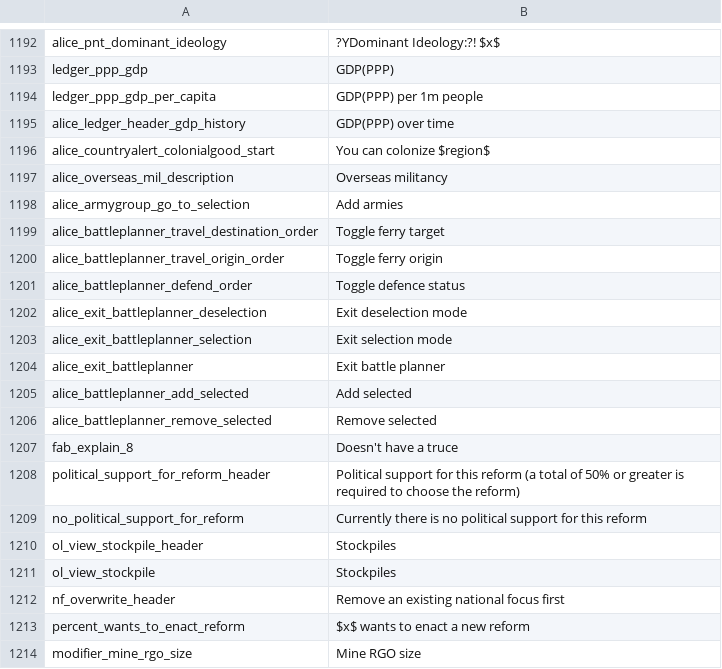
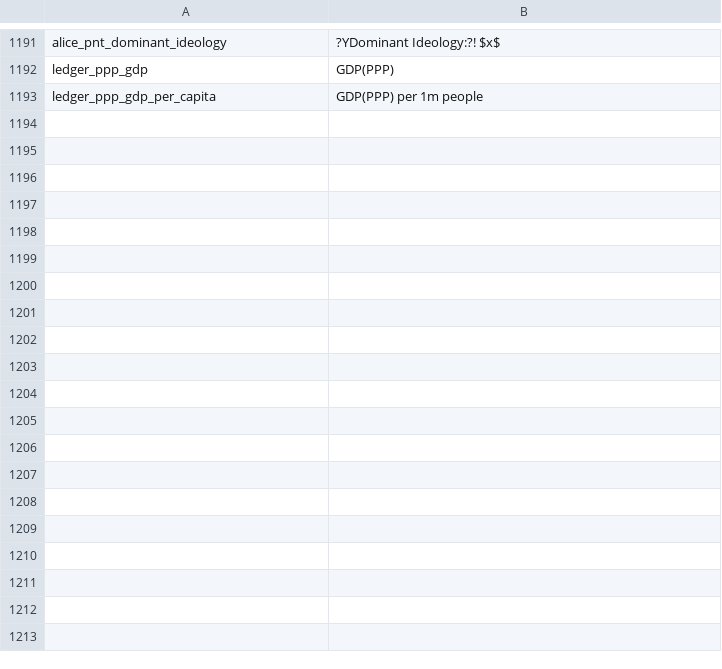
Before and after one commit to Nivaturimika/Katerina-Engine, a CSV file: assets/localisation/en-US/alice.csv, drawn as a sheet; only a part is shown, gaps mark what is left out; the diff covers the shown part only.

```diff
--- a/assets/localisation/en-US/alice.csv
+++ b/assets/localisation/en-US/alice.csv
@@ -1194,21 +1193 @@ ledger_ppp_gdp;GDP(PPP)
 ledger_ppp_gdp_per_capita;GDP(PPP) per 1m people
-alice_ledger_header_gdp_history;GDP(PPP) over time
-alice_countryalert_colonialgood_start;You can colonize $region$
-alice_overseas_mil_description;Overseas militancy
-alice_armygroup_go_to_selection;Add armies
-alice_battleplanner_travel_destination_order;Toggle ferry target
-alice_battleplanner_travel_origin_order;Toggle ferry origin
-alice_battleplanner_defend_order;Toggle defence status
-alice_exit_battleplanner_deselection;Exit deselection mode
-alice_exit_battleplanner_selection;Exit selection mode
-alice_exit_battleplanner;Exit battle planner
-alice_battleplanner_add_selected;Add selected
-alice_battleplanner_remove_selected;Remove selected
-fab_explain_8;Doesn't have a truce
-political_support_for_reform_header;Political support for this reform (a total of 50% or greater is required to choose the reform)
-no_political_support_for_reform;Currently there is no political support for this reform
-ol_view_stockpile_header;Stockpiles
-ol_view_stockpile;Stockpiles
-nf_overwrite_header;Remove an existing national focus first
-percent_wants_to_enact_reform;$x$ wants to enact a new reform
-modifier_mine_rgo_size;Mine RGO size
```
Also changed, not shown: 36 removed rows and 1 edited cell elsewhere in this file, assets/localisation/ar-AR/alice.csv, assets/localisation/de-DE/alice.csv, 13 other files.
